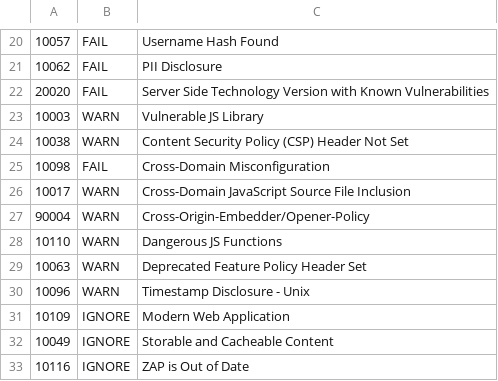
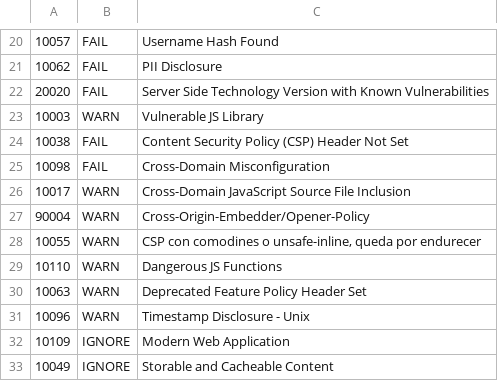
Before and after one commit to SebastianAlecio/PDDS-proyecto-ciberseguridad, a TSV file: .zap/rules.tsv, drawn as a sheet; only a part is shown, gaps mark what is left out; the shorter side is filled out with more unchanged rows.

Commit message:
Agrego la política de seguridad de contenido y paso la regla 10038 a FAIL

```diff
--- a/.zap/rules.tsv
+++ b/.zap/rules.tsv
@@ -23,3 +23,3 @@
 10003	WARN	Vulnerable JS Library
-10038	WARN	Content Security Policy (CSP) Header Not Set
+10038	FAIL	Content Security Policy (CSP) Header Not Set
 10098	FAIL	Cross-Domain Misconfiguration
@@ -27,2 +27,3 @@
 90004	WARN	Cross-Origin-Embedder/Opener-Policy
+10055	WARN	CSP con comodines o unsafe-inline, queda por endurecer
 10110	WARN	Dangerous JS Functions
```
Also changed, not shown: 3 other files.
